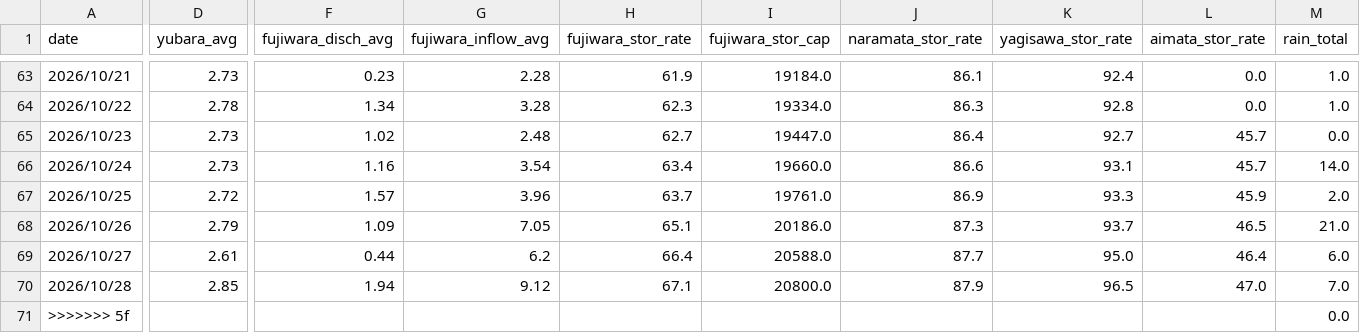
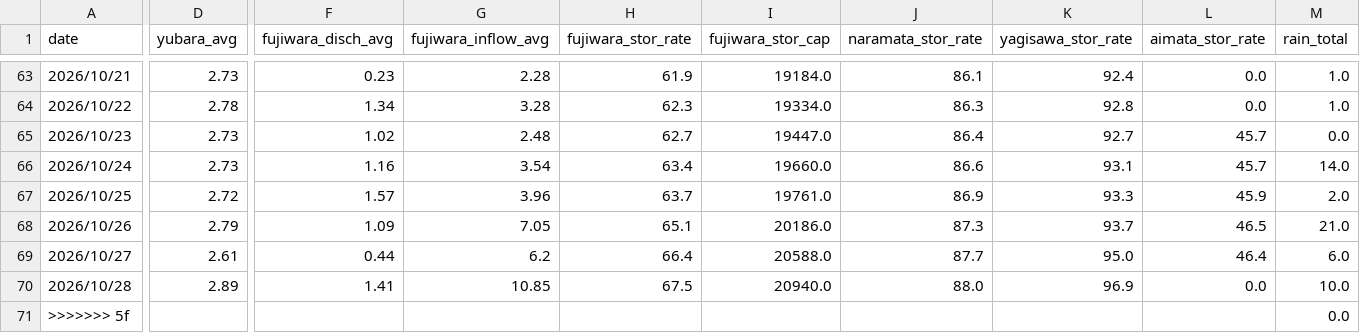
Before and after one commit to tetsucanyons-cell/tone-river-water, a CSV file: data/history/daily_2026.csv, drawn as a sheet; only a part is shown, gaps mark what is left out; the diff covers the shown part only; the diff names each change by its address in the sheet, - before the commit and + after, or states it on an @@ line.

```diff
--- a/data/history/daily_2026.csv
+++ b/data/history/daily_2026.csv
-D70 (yubara_avg): 2.85
+D70 (yubara_avg): 2.89
-F70 (fujiwara_disch_avg): 1.94
+F70 (fujiwara_disch_avg): 1.41
-G70 (fujiwara_inflow_avg): 9.12
+G70 (fujiwara_inflow_avg): 10.85
-H70 (fujiwara_stor_rate): 67.1
+H70 (fujiwara_stor_rate): 67.5
-I70 (fujiwara_stor_cap): 20800.0
+I70 (fujiwara_stor_cap): 20940.0
-J70 (naramata_stor_rate): 87.9
+J70 (naramata_stor_rate): 88.0
-K70 (yagisawa_stor_rate): 96.5
+K70 (yagisawa_stor_rate): 96.9
-L70 (aimata_stor_rate): 47.0
+L70 (aimata_stor_rate): 0.0
-M70 (rain_total): 7.0
+M70 (rain_total): 10.0
```
Also changed, not shown: 1 edited cell elsewhere in this file, data/history/2026-10.csv, public/data/history/2026-10.csv, 5 other files.
